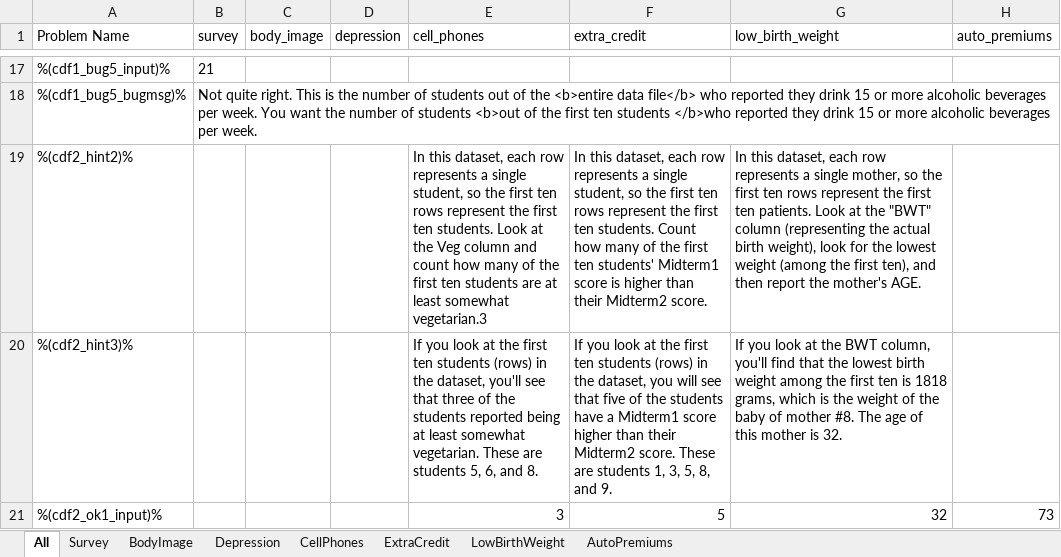
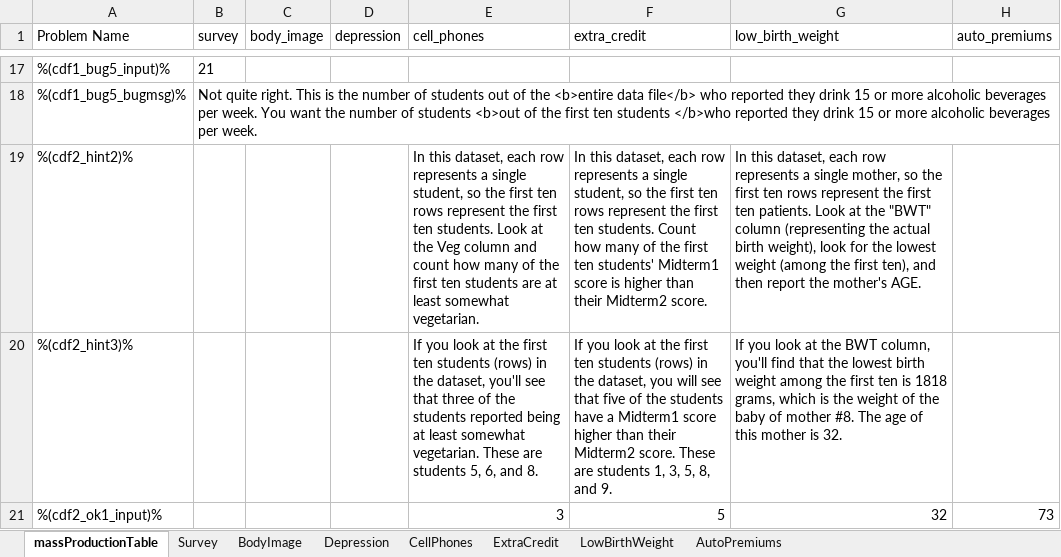
Before and after one commit to CMUCTAT/XBlockStattutor, an Excel workbook: stattutor/public/problem_files/massProductionTable.xlsx, sheet massProductionTable, drawn as a sheet; only a part is shown, gaps mark what is left out; values as stored, in another font and other column widths than the file's, no borders; the diff covers the shown part only; the diff names each change by its address in the sheet, - before the commit and + after, or states it on an @@ line.

```diff
--- a/stattutor/public/problem_files/massProductionTable.xlsx (sheet massProductionTable)
+++ b/stattutor/public/problem_files/massProductionTable.xlsx (sheet massProductionTable)
-sheet tab: All
+sheet tab: massProductionTable
-E19 (cell_phones): …least somewhat vegetarian.3
+E19 (cell_phones): …least somewhat vegetarian.
```
Also changed, not shown: 6 edited cells elsewhere in this sheet, sheet BodyImage, sheet CellPhones, sheet LowBirthWeight, formulas that keep their value, 10 other files.
